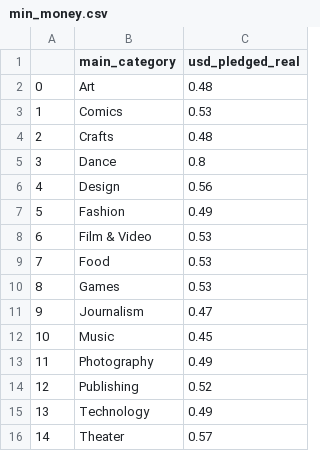
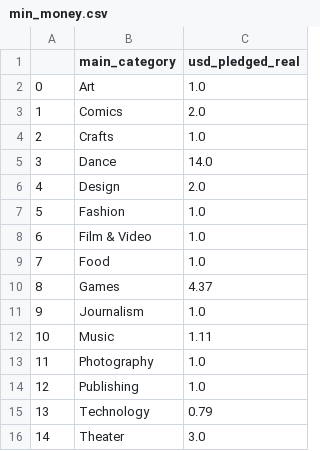
Before and after one commit to pedromcsantos/DataViz_Project, a CSV file: min_money.csv, drawn as a sheet.

```diff
--- a/min_money.csv
+++ b/min_money.csv
@@ -1,16 +1,16 @@
 ,main_category,usd_pledged_real
-0,Art,0.48
-1,Comics,0.53
-2,Crafts,0.48
-3,Dance,0.8
-4,Design,0.56
-5,Fashion,0.49
-6,Film & Video,0.53
-7,Food,0.53
-8,Games,0.53
-9,Journalism,0.47
-10,Music,0.45
-11,Photography,0.49
-12,Publishing,0.52
-13,Technology,0.49
-14,Theater,0.57
+0,Art,1.0
+1,Comics,2.0
+2,Crafts,1.0
+3,Dance,14.0
+4,Design,2.0
+5,Fashion,1.0
+6,Film & Video,1.0
+7,Food,1.0
+8,Games,4.37
+9,Journalism,1.0
+10,Music,1.11
+11,Photography,1.0
+12,Publishing,1.0
+13,Technology,0.79
+14,Theater,3.0
```
Also changed, not shown: average_money.csv, longest.csv, 1 other file.
